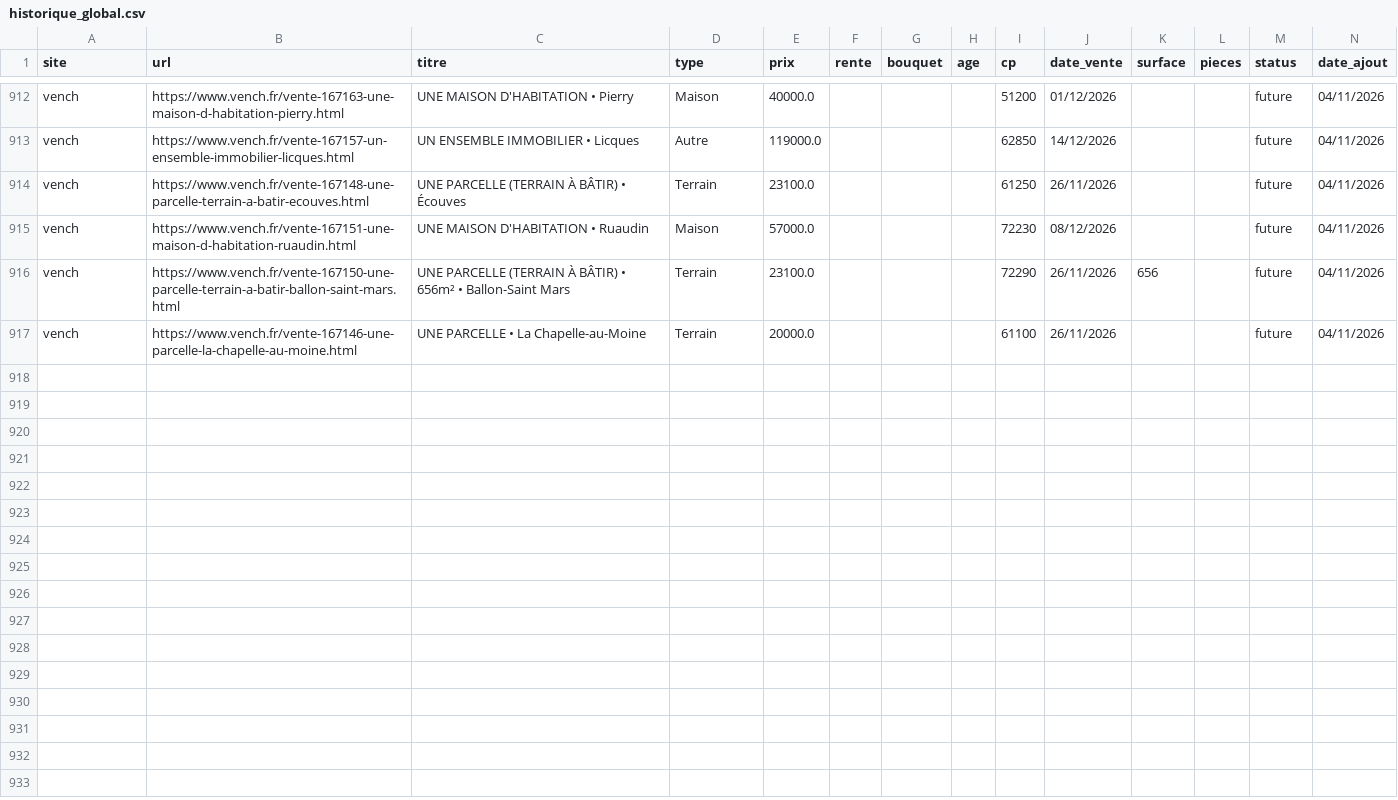
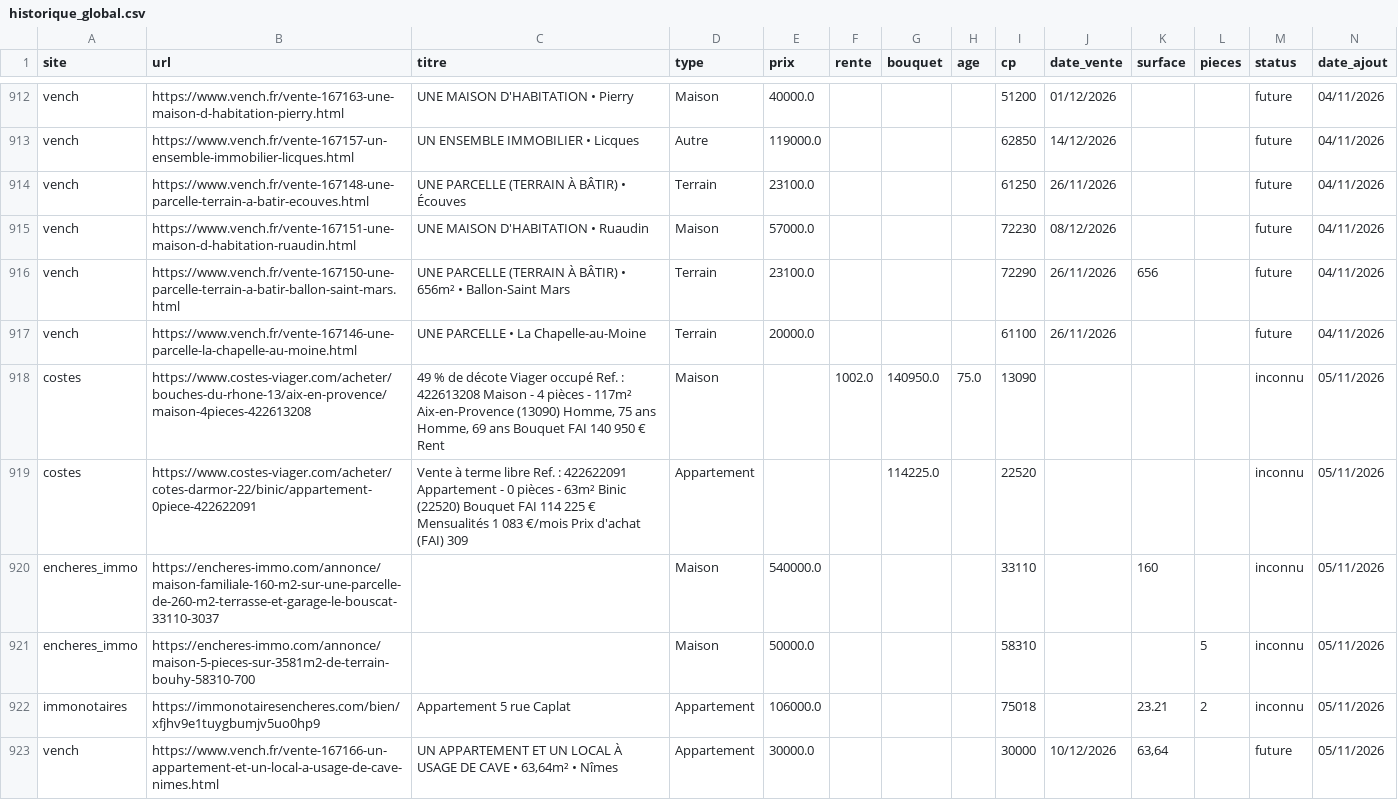
Before and after one commit to mathiasrou/viager-scraper, a CSV file: historique_global.csv, drawn as a sheet; only a part is shown, gaps mark what is left out; the diff covers the shown part only.

Commit message:
update carte + historique

```diff
--- a/historique_global.csv
+++ b/historique_global.csv
@@ -917 +917,7 @@ vench;https://www.vench.fr/vente-167150-une-parcelle-terrain-a-batir-ballon-sain
 vench;https://www.vench.fr/vente-167146-une-parcelle-la-chapelle-au-moine.html;UNE PARCELLE • La Chapelle-au-Moine;Terrain;20000.0;;;;61100;26/11/2026;;;future;04/11/2026
+costes;https://www.costes-viager.com/acheter/bouches-du-rhone-13/aix-en-provence/maison-4pieces-422613208;49 % de décote Viager occupé Ref. : 422613208 Maison - 4 pièces - 117m² Aix-en-Provence (13090) Homme, 75 ans Homme, 69 ans Bouquet FAI 140 950 € Rent;Maison;;1002.0;140950.0;75.0;13090;;;;inconnu;05/11/2026
+costes;https://www.costes-viager.com/acheter/cotes-darmor-22/binic/appartement-0piece-422622091;Vente à terme libre Ref. : 422622091 Appartement - 0 pièces - 63m² Binic (22520) Bouquet FAI 114 225 € Mensualités 1 083 €/mois Prix d'achat (FAI) 309;Appartement;;;114225.0;;22520;;;;inconnu;05/11/2026
+encheres_immo;https://encheres-immo.com/annonce/maison-familiale-160-m2-sur-une-parcelle-de-260-m2-terrasse-et-garage-le-bouscat-33110-3037;;Maison;540000.0;;;;33110;;160;;inconnu;05/11/2026
+encheres_immo;https://encheres-immo.com/annonce/maison-5-pieces-sur-3581m2-de-terrain-bouhy-58310-700;;Maison;50000.0;;;;58310;;;5;inconnu;05/11/2026
+immonotaires;https://immonotairesencheres.com/bien/xfjhv9e1tuygbumjv5uo0hp9;Appartement 5 rue Caplat;Appartement;106000.0;;;;75018;;23.21;2;inconnu;05/11/2026
+vench;https://www.vench.fr/vente-167166-un-appartement-et-un-local-a-usage-de-cave-nimes.html;UN APPARTEMENT ET UN LOCAL À USAGE DE CAVE • 63,64m² • Nîmes;Appartement;30000.0;;;;30000;10/12/2026;63,64;;future;05/11/2026
```
Also changed, not shown: 6 added rows elsewhere in this file, 1 other file.
